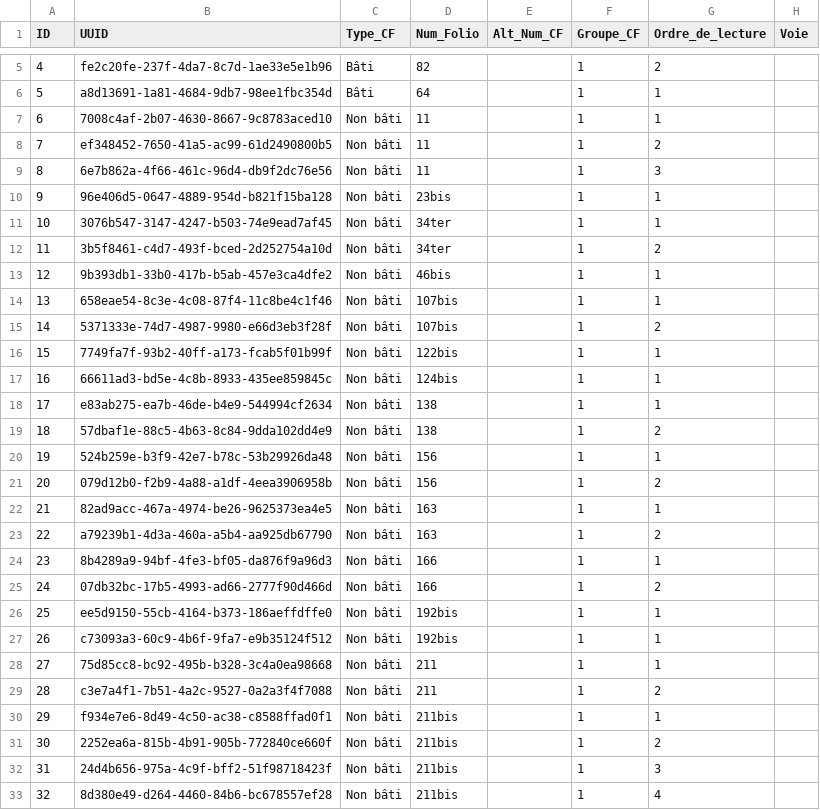
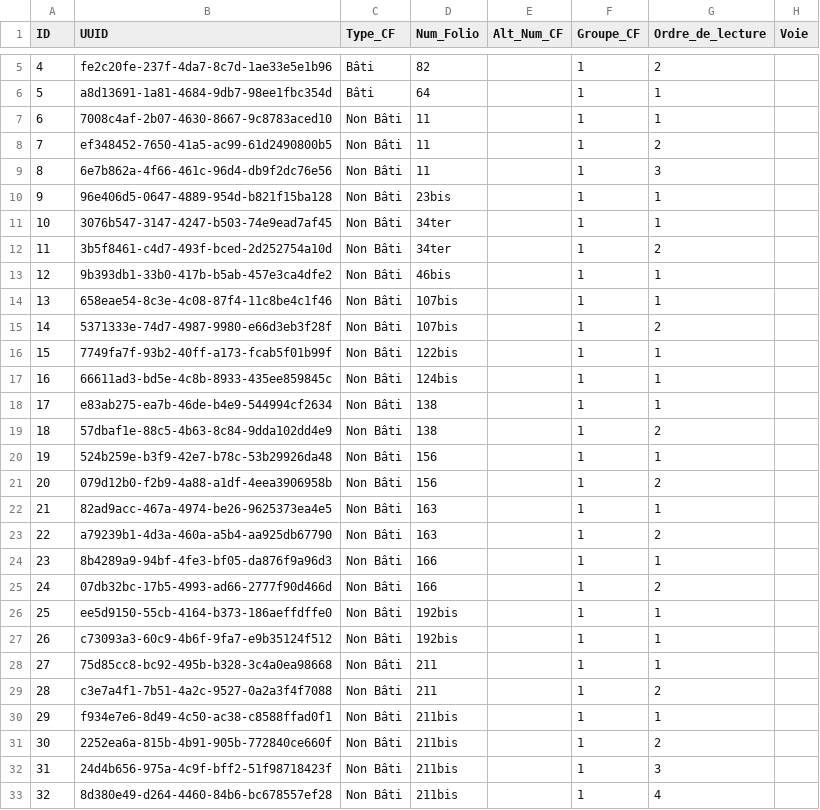
Before and after one commit to solenn-tl/ontologie-peuplement, a CSV file: data/gentilly/MAT_1813.csv, drawn as a sheet; only a part is shown, gaps mark what is left out; the diff covers the shown part only; the diff names each change by its address in the sheet, - before the commit and + after, or states it on an @@ line.

```diff
--- a/data/gentilly/MAT_1813.csv
+++ b/data/gentilly/MAT_1813.csv
-C7:C33 (Type_CF): Non bâti
+C7:C33 (Type_CF): Non Bâti
```
Also changed, not shown: 39 edited cells elsewhere in this file, data/gentilly/MAT_1848.csv, test.csv, 6 other files.
